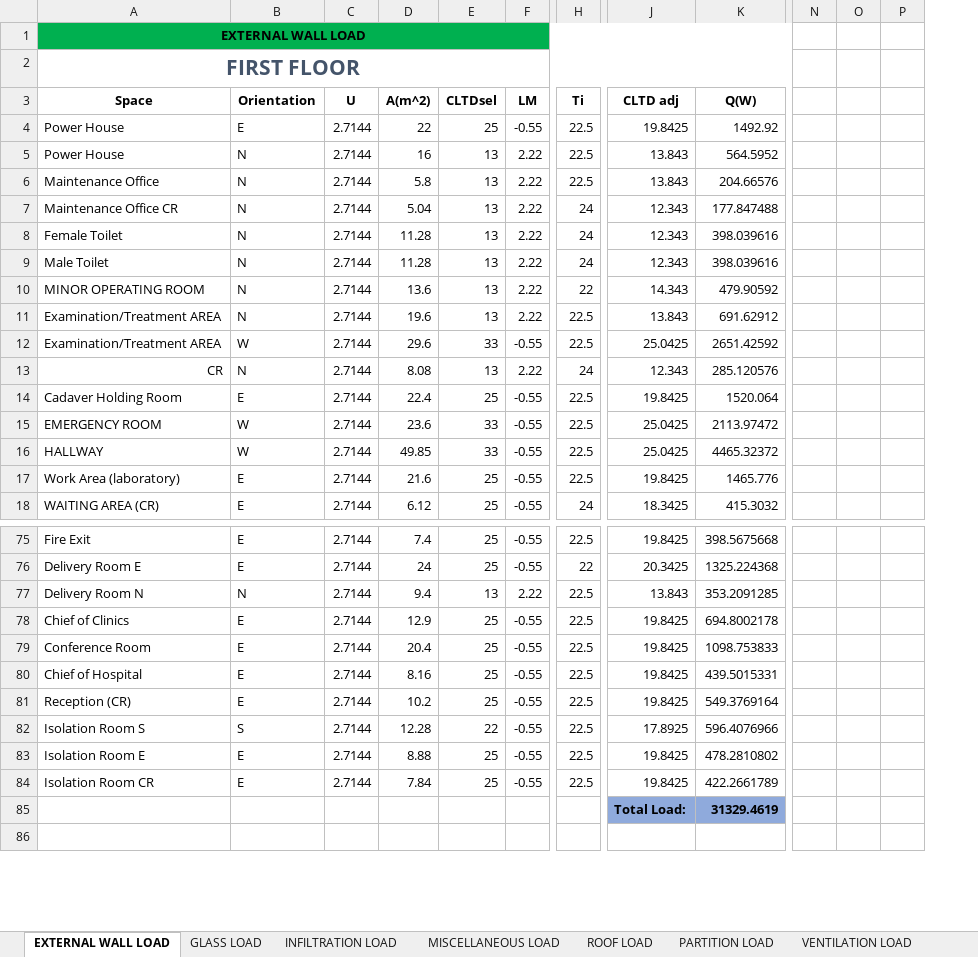
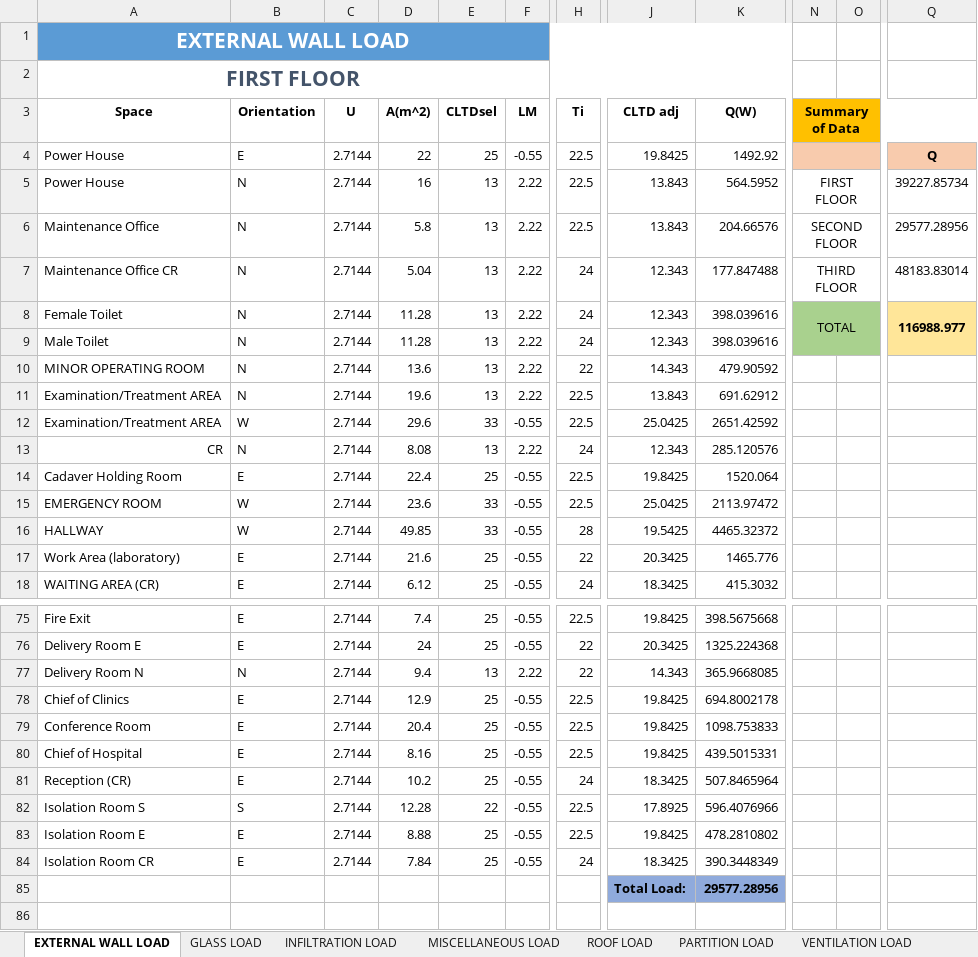
Before and after one commit to deviling124/Aircon, an Excel workbook: Excel/Heat Load Calculation.xlsx, sheet EXTERNAL WALL LOAD, drawn as a sheet; only a part is shown, gaps mark what is left out; values as stored, in another font and other column widths than the file's, no borders; table styles not drawn; removed rows and columns are numbered as before the commit, all else as after; the diff covers the shown part only; the diff names each change by its address in the sheet, - before the commit and + after, or states it on an @@ line.

Commit message:
Update Heat Load Calculation.xlsx

```diff
--- a/Excel/Heat Load Calculation.xlsx (sheet EXTERNAL WALL LOAD)
+++ b/Excel/Heat Load Calculation.xlsx (sheet EXTERNAL WALL LOAD)
+column N (Summary of Data), rows 5-8: FIRST FLOOR | SECOND FLOOR | THIRD FLOOR | TOTAL
-column O, empty
-column P, empty
+column Q, rows 4-8: Q | 39227.85734 | 29577.28956 | 48183.83014 | 116988.977
-A1:K1 fill: #00B050
+A1:K1 fill: #5B9BD5
-A1 text colour: black
+A1 text colour: #FFFFFF, text size: larger
-O3 fill: none
+O3 fill: #FFC000
-O4 fill: none
+O4 fill: #F8CBAD
-O8:O9 fill: none
+O8:O9 fill: #A9D18E
-H16 (Ti): 22.5
+H16 (Ti): 28
-J16 (CLTD adj): 25.0425
+J16 (CLTD adj): 19.5425
-H17 (Ti): 22.5
+H17 (Ti): 22
-J17 (CLTD adj): 19.8425
+J17 (CLTD adj): 20.3425
-H77 (Ti): 22.5
+H77 (Ti): 22
-J77 (CLTD adj): 13.843
+J77 (CLTD adj): 14.343
-K77 (Q(W)): 353.2091285
+K77 (Q(W)): 365.9668085
-H81 (Ti): 22.5
+H81 (Ti): 24
-J81 (CLTD adj): 19.8425
+J81 (CLTD adj): 18.3425
-K81 (Q(W)): 549.3769164
+K81 (Q(W)): 507.8465964
-H84 (Ti): 22.5
+H84 (Ti): 24
-J84 (CLTD adj): 19.8425
+J84 (CLTD adj): 18.3425
-K84 (Q(W)): 422.2661789
+K84 (Q(W)): 390.3448349
-K85 (Q(W)): 31329.4619
+K85 (Q(W)): 29577.28956
```
Also changed, not shown: 1 added column, 32 edited cells and cell formats elsewhere in this sheet, sheet References, sheet DOOR PARTITION LOAD, sheet GLASS LOAD, sheet PARTITION LOAD, sheet OCCUPANT LOAD, sheet INFILTRATION LOAD, 4 more sheets, other sheet tabs, formulas that keep their value.
